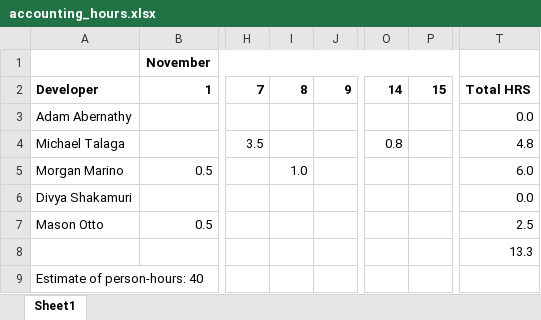
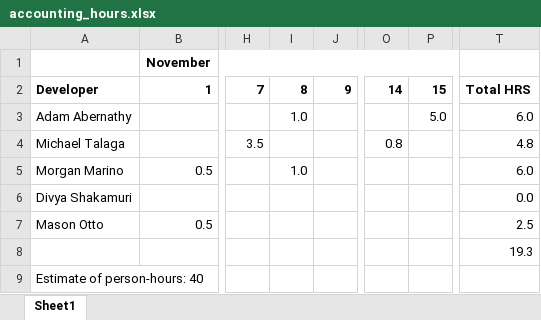
Before and after one commit to marinome/EECS448_Project3, an Excel workbook: documentation/accounting_hours.xlsx, sheet Sheet1, drawn as a sheet; only a part is shown, gaps mark what is left out; values as stored, in another font and other column widths than the file's, no borders; charts and pictures not drawn; the diff names each change by its address in the sheet, - before the commit and + after, or states it on an @@ line.

Commit message:
hours updated

```diff
--- a/documentation/accounting_hours.xlsx (sheet Sheet1)
+++ b/documentation/accounting_hours.xlsx (sheet Sheet1)
-I3: (empty)
+I3: 1.0
-P3: (empty)
+P3: 5.0
-T3: 0.0
+T3: 6.0
-T8: 13.3
+T8: 19.3
```
Also changed, not shown: charts or pictures, 1 other file.
